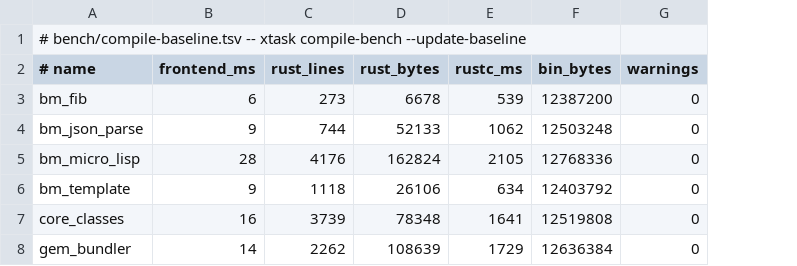
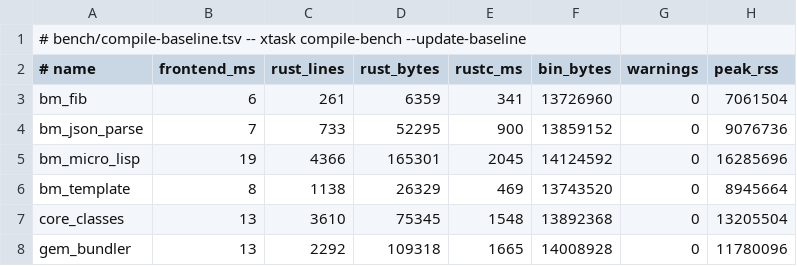
Before and after one commit to ryanseys/zeo, a TSV file: bench/compile-baseline.tsv, drawn as a sheet; only a part is shown; the diff covers the shown part only; the diff names each change by its address in the sheet, - before the commit and + after, or states it on an @@ line.

Commit message:
Record what a compile HOLDS, not just how long it takes
compile-bench measured wall time and output size and said nothing about
memory, which is the axis that has actually been breaking things. peak_rss
joins the row, appended rather than inserted so a baseline banked before it
still parses as itself instead of silently shifting every column onto the
wrong name.

Worst-of-N rather than best-of-N, unlike the timings beside it: the fastest
run is the one least disturbed by the machine, but memory is a ceiling
question and the most a compile ever held is what decides whether it fits.

The banked numbers give the cost model this work needed. Peak is ~60x the
generated bytes and does not improve with scale -- 62x for uri, 64x for
optparse, 66x for rubygems. Which explains the 9.8 GB: activerecord's
recorded 201 MB emission times sixty is twelve gigabytes.

```diff
--- a/bench/compile-baseline.tsv
+++ b/bench/compile-baseline.tsv
+column H (peak_rss), rows 3-8: 7061504 | 9076736 | 16285696 | 8945664 | 13205504 | 11780096
-C3 (rust_lines): 273
+C3 (rust_lines): 261
-D3 (rust_bytes): 6678
+D3 (rust_bytes): 6359
-E3 (rustc_ms): 539
+E3 (rustc_ms): 341
-F3 (bin_bytes): 12387200
+F3 (bin_bytes): 13726960
-B4 (frontend_ms): 9
+B4 (frontend_ms): 7
-C4 (rust_lines): 744
+C4 (rust_lines): 733
-D4 (rust_bytes): 52133
+D4 (rust_bytes): 52295
-E4 (rustc_ms): 1062
+E4 (rustc_ms): 900
-F4 (bin_bytes): 12503248
+F4 (bin_bytes): 13859152
-B5 (frontend_ms): 28
+B5 (frontend_ms): 19
-C5 (rust_lines): 4176
+C5 (rust_lines): 4366
-D5 (rust_bytes): 162824
+D5 (rust_bytes): 165301
-E5 (rustc_ms): 2105
+E5 (rustc_ms): 2045
-F5 (bin_bytes): 12768336
+F5 (bin_bytes): 14124592
-B6 (frontend_ms): 9
+B6 (frontend_ms): 8
-C6 (rust_lines): 1118
+C6 (rust_lines): 1138
-D6 (rust_bytes): 26106
+D6 (rust_bytes): 26329
-E6 (rustc_ms): 634
+E6 (rustc_ms): 469
-F6 (bin_bytes): 12403792
+F6 (bin_bytes): 13743520
-B7 (frontend_ms): 16
+B7 (frontend_ms): 13
-C7 (rust_lines): 3739
+C7 (rust_lines): 3610
-D7 (rust_bytes): 78348
+D7 (rust_bytes): 75345
-E7 (rustc_ms): 1641
+E7 (rustc_ms): 1548
-F7 (bin_bytes): 12519808
+F7 (bin_bytes): 13892368
-B8 (frontend_ms): 14
+B8 (frontend_ms): 13
-C8 (rust_lines): 2262
+C8 (rust_lines): 2292
-D8 (rust_bytes): 108639
+D8 (rust_bytes): 109318
-E8 (rustc_ms): 1729
+E8 (rustc_ms): 1665
-F8 (bin_bytes): 12636384
+F8 (bin_bytes): 14008928
```
Also changed, not shown: 21 edited cells elsewhere in this file, 1 other file.
